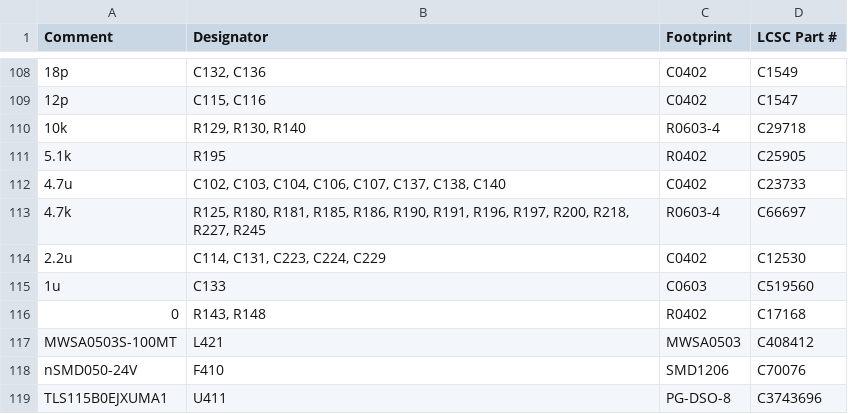
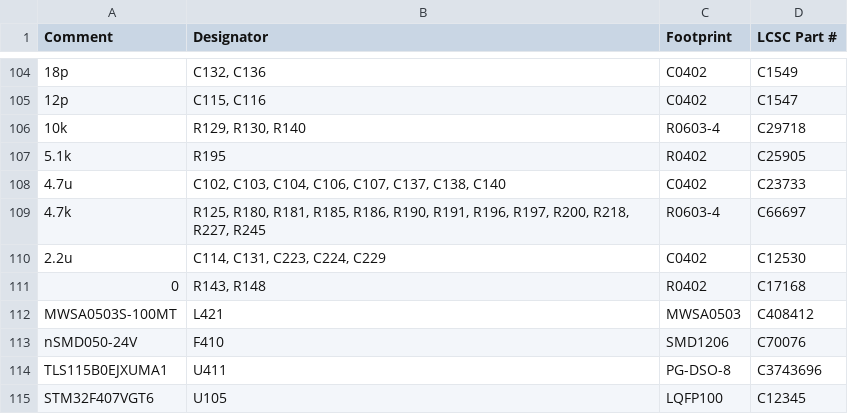
Before and after one commit to rusefi/uaefi, a CSV file: boards/uaefi-a/board/uaefi-a-BOM-JLC.csv, drawn as a sheet; only a part is shown, gaps mark what is left out; the shorter side is filled out with more unchanged rows; the diff covers the shown part only.

```diff
--- a/boards/uaefi-a/board/uaefi-a-BOM-JLC.csv
+++ b/boards/uaefi-a/board/uaefi-a-BOM-JLC.csv
@@ -114,3 +110,2 @@ Comment,Designator,Footprint,LCSC Part #
 "2.2u","C114, C131, C223, C224, C229","C0402","C12530"
-"1u","C133","C0603","C519560"
 "0","R143, R148","R0402","C17168"
```
Also changed, not shown: 4 added rows, 4 removed rows and 2 edited cells elsewhere in this file, boards/uaefi-a/board/misc/uaefi-a-BOM.csv, 17 other files.
